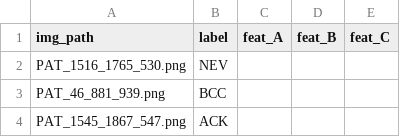
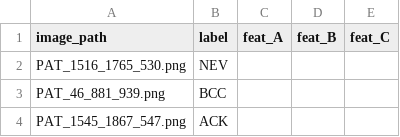
Before and after one commit to Oliverdron/2025-FYP-Orca, a CSV file: dataset.csv, drawn as a sheet; only a part is shown.

Commit message:
change column name for files paths, so EDA file works

```diff
--- a/dataset.csv
+++ b/dataset.csv
@@ -1,2 +1,2 @@
-img_path,label,feat_A,feat_B,feat_C
+image_path,label,feat_A,feat_B,feat_C
 PAT_1516_1765_530.png,NEV,,,
```
